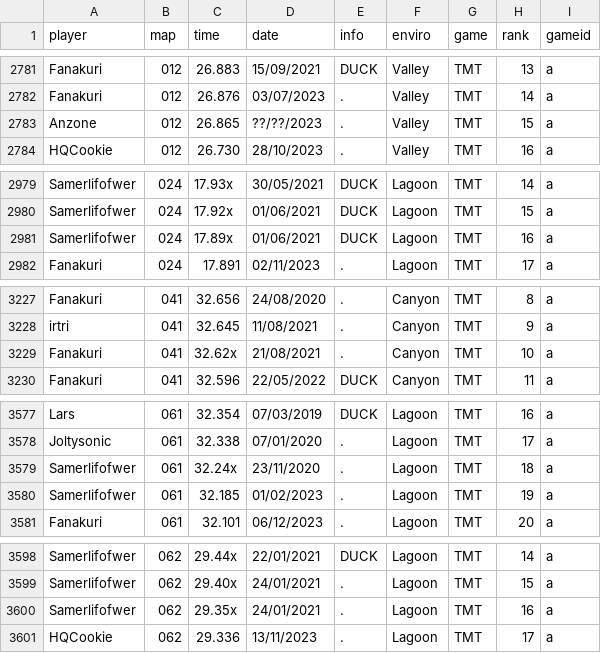
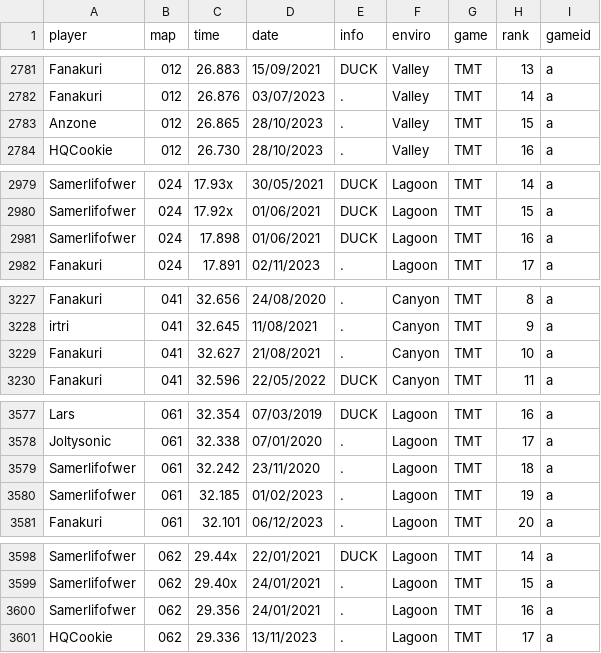
Before and after one commit to monheimx9/TWRC, a CSV file: data/WRDb.csv, drawn as a sheet; only a part is shown, gaps mark what is left out; the diff covers the shown part only.

```diff
--- a/data/WRDb.csv
+++ b/data/WRDb.csv
@@ -2782,3 +2782,3 @@ Fanakuri;012;26.883;15/09/2021;DUCK;Valley;TMT;13;a
 Fanakuri;012;26.876;03/07/2023;.;Valley;TMT;14;a
-Anzone;012;26.865;??/??/2023;.;Valley;TMT;15;a
+Anzone;012;26.865;28/10/2023;.;Valley;TMT;15;a
 HQCookie;012;26.730;28/10/2023;.;Valley;TMT;16;a
@@ -2980,3 +2980,3 @@ Samerlifofwer;024;17.93x;30/05/2021;DUCK;Lagoon;TMT;14;a
 Samerlifofwer;024;17.92x;01/06/2021;DUCK;Lagoon;TMT;15;a
-Samerlifofwer;024;17.89x;01/06/2021;DUCK;Lagoon;TMT;16;a
+Samerlifofwer;024;17.898;01/06/2021;DUCK;Lagoon;TMT;16;a
 Fanakuri;024;17.891;02/11/2023;.;Lagoon;TMT;17;a
@@ -3228,3 +3228,3 @@ Fanakuri;041;32.656;24/08/2020;.;Canyon;TMT;8;a
 irtri;041;32.645;11/08/2021;.;Canyon;TMT;9;a
-Fanakuri;041;32.62x;21/08/2021;.;Canyon;TMT;10;a
+Fanakuri;041;32.627;21/08/2021;.;Canyon;TMT;10;a
 Fanakuri;041;32.596;22/05/2022;DUCK;Canyon;TMT;11;a
@@ -3578,3 +3578,3 @@ Lars;061;32.354;07/03/2019;DUCK;Lagoon;TMT;16;a
 Joltysonic;061;32.338;07/01/2020;.;Lagoon;TMT;17;a
-Samerlifofwer;061;32.24x;23/11/2020;.;Lagoon;TMT;18;a
+Samerlifofwer;061;32.242;23/11/2020;.;Lagoon;TMT;18;a
 Samerlifofwer;061;32.185;01/02/2023;.;Lagoon;TMT;19;a
@@ -3599,3 +3599,3 @@ Samerlifofwer;062;29.44x;22/01/2021;DUCK;Lagoon;TMT;14;a
 Samerlifofwer;062;29.40x;24/01/2021;.;Lagoon;TMT;15;a
-Samerlifofwer;062;29.35x;24/01/2021;.;Lagoon;TMT;16;a
+Samerlifofwer;062;29.356;24/01/2021;.;Lagoon;TMT;16;a
 HQCookie;062;29.336;13/11/2023;.;Lagoon;TMT;17;a
```
Also changed, not shown: 8 added rows and 22 edited cells elsewhere in this file.
